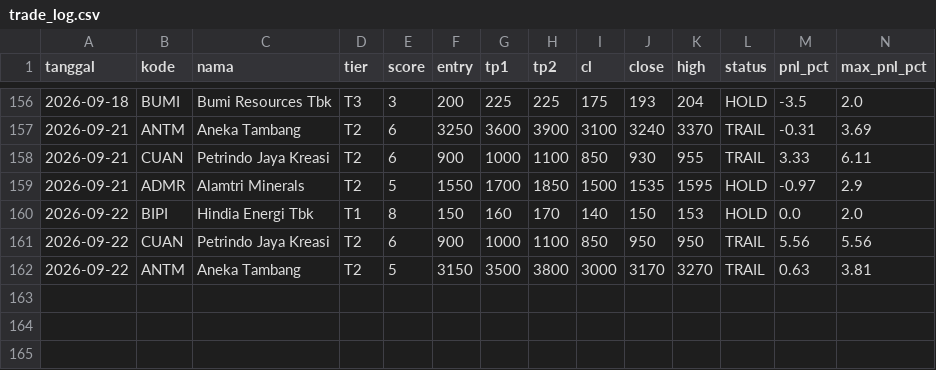
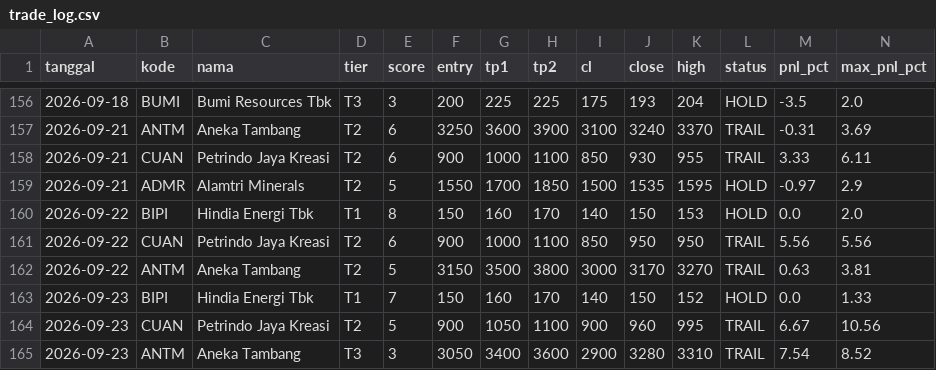
Before and after one commit to n4shru1/mycloude, a CSV file: data/trading/trade_log.csv, drawn as a sheet; only a part is shown, gaps mark what is left out; rows hold the shown columns only; the diff names each change by its address in the sheet, - before the commit and + after, or states it on an @@ line.

```diff
--- a/data/trading/trade_log.csv
+++ b/data/trading/trade_log.csv
+row 163: 2026-09-23 | BIPI | Hindia Energi Tbk | T1 | 7 | 150 | 160 | 170 | 140 | 150 | 152 | HOLD | 0.0 | 1.33
+row 164: 2026-09-23 | CUAN | Petrindo Jaya Kreasi | T2 | 5 | 900 | 1050 | 1100 | 900 | 960 | 995 | TRAIL | 6.67 | 10.56
+row 165: 2026-09-23 | ANTM | Aneka Tambang | T3 | 3 | 3050 | 3400 | 3600 | 2900 | 3280 | 3310 | TRAIL | 7.54 | 8.52
```
